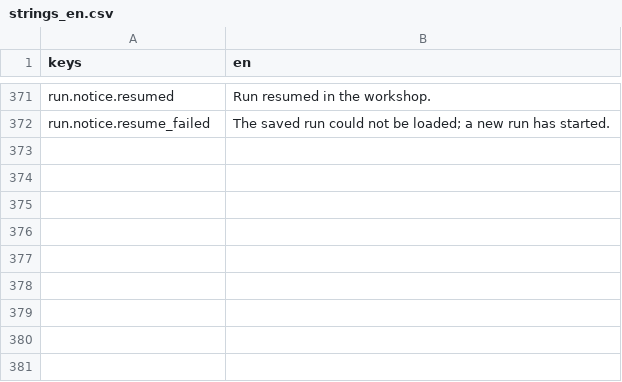
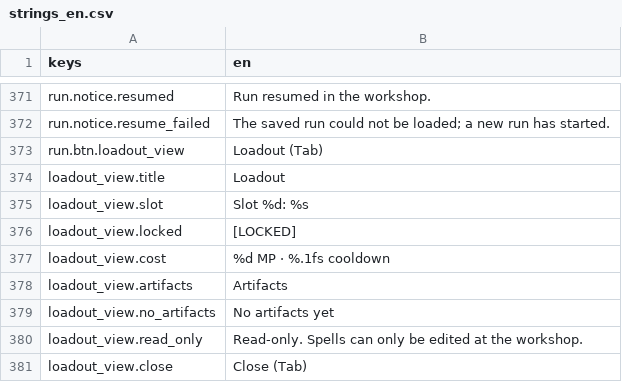
Before and after one commit to franklinjr12/ArcaneDungeon, a CSV file: i18n/strings_en.csv, drawn as a sheet; only a part is shown, gaps mark what is left out; the diff names each change by its address in the sheet, - before the commit and + after, or states it on an @@ line.

```diff
--- a/i18n/strings_en.csv
+++ b/i18n/strings_en.csv
+row 373: run.btn.loadout_view | Loadout (Tab)
+row 374: loadout_view.title | Loadout
+row 375: loadout_view.slot | Slot %d: %s
+row 376: loadout_view.locked | [LOCKED]
+row 377: loadout_view.cost | %d MP · %.1fs cooldown
+row 378: loadout_view.artifacts | Artifacts
+row 379: loadout_view.no_artifacts | No artifacts yet
+row 380: loadout_view.read_only | Read-only. Spells can only be edited at the workshop.
+row 381: loadout_view.close | Close (Tab)
```
Also changed, not shown: 6 other files.
